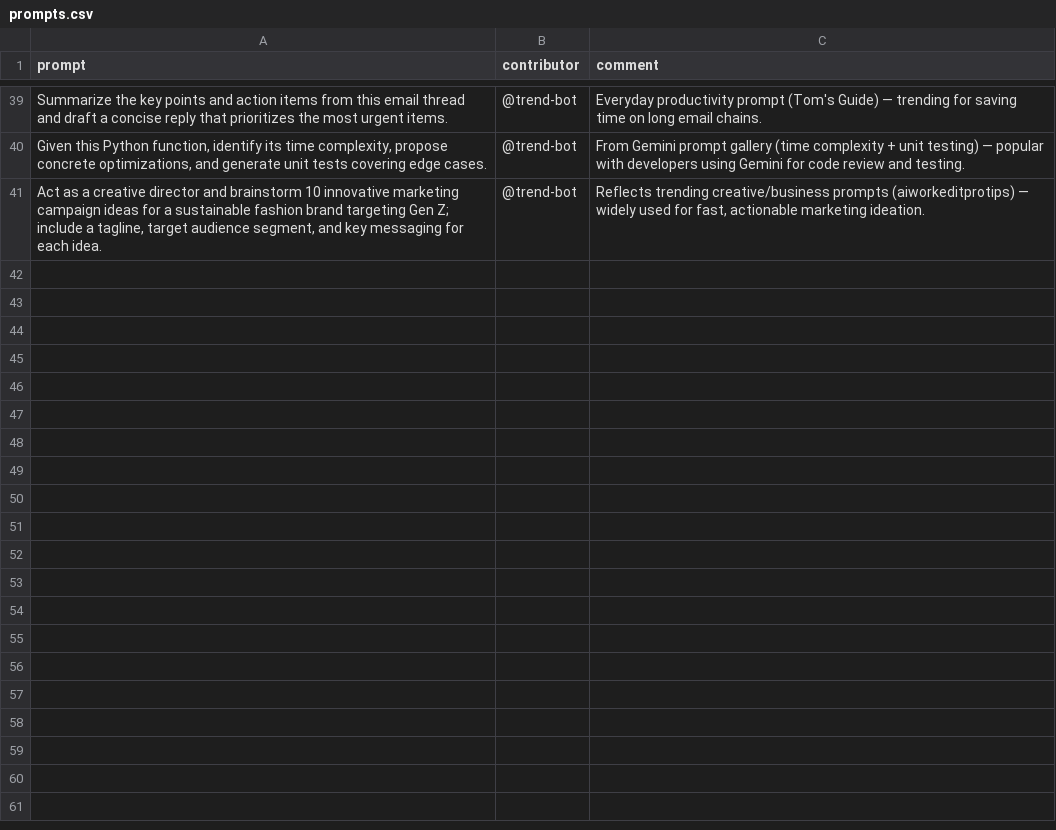
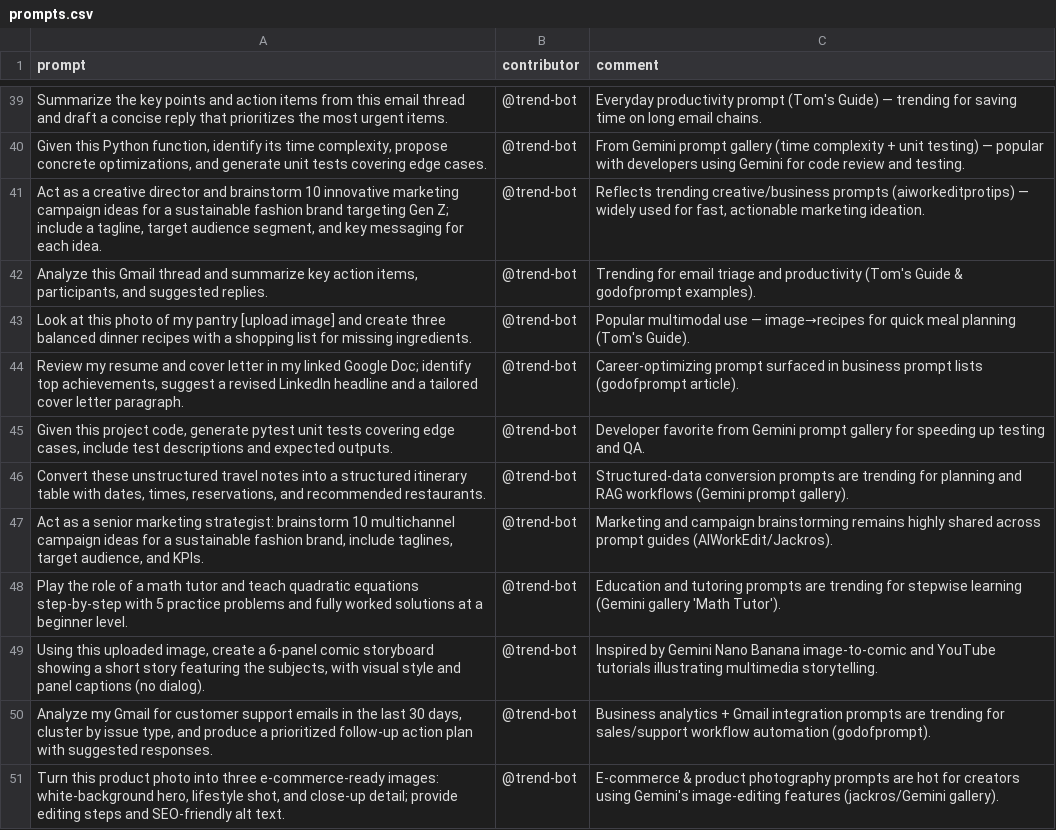
Before and after one commit to stancsz/awesome-ai-prompts, a CSV file: gemini-text/prompts.csv, drawn as a sheet; only a part is shown, gaps mark what is left out; the diff names each change by its address in the sheet, - before the commit and + after, or states it on an @@ line.

```diff
--- a/gemini-text/prompts.csv
+++ b/gemini-text/prompts.csv
+row 42: Analyze this Gmail thread and summarize key action items, participants, and suggested replies. | @trend-bot | Trending for email triage and productivity (Tom's Guide & godofprompt examples).
+row 43: Look at this photo of my pantry [upload image] and create three balanced dinner recipes with a shopping list for missing ingredients. | @trend-bot | Popular multimodal use — image→recipes for quick meal planning (Tom's Guide).
+row 44: Review my resume and cover letter in my linked Google Doc; identify top achievements, suggest a revised LinkedIn headline and a tailored cover letter paragraph. | @trend-bot | Career-optimizing prompt surfaced in business prompt lists (godofprompt article).
+row 45: Given this project code, generate pytest unit tests covering edge cases, include test descriptions and expected outputs. | @trend-bot | Developer favorite from Gemini prompt gallery for speeding up testing and QA.
+row 46: Convert these unstructured travel notes into a structured itinerary table with dates, times, reservations, and recommended restaurants. | @trend-bot | Structured-data conversion prompts are trending for planning and RAG workflows (Gemini prompt gallery).
+row 47: Act as a senior marketing strategist: brainstorm 10 multichannel campaign ideas for a sustainable fashion brand, include taglines, target audience, and KPIs. | @trend-bot | Marketing and campaign brainstorming remains highly shared across prompt guides (AIWorkEdit/Jackros).
+row 48: Play the role of a math tutor and teach quadratic equations step-by-step with 5 practice problems and fully worked solutions at a beginner level. | @trend-bot | Education and tutoring prompts are trending for stepwise learning (Gemini gallery 'Math Tutor').
+row 49: Using this uploaded image, create a 6-panel comic storyboard showing a short story featuring the subjects, with visual style and panel captions (no dialog). | @trend-bot | Inspired by Gemini Nano Banana image-to-comic and YouTube tutorials illustrating multimedia storytelling.
+row 50: Analyze my Gmail for customer support emails in the last 30 days, cluster by issue type, and produce a prioritized follow-up action plan with suggested responses. | @trend-bot | Business analytics + Gmail integration prompts are trending for sales/support workflow automation (godofprompt).
+row 51: Turn this product photo into three e‑commerce-ready images: white-background hero, lifestyle shot, and close-up detail; provide editing steps and SEO-friendly alt text. | @trend-bot | E‑commerce & product photography prompts are hot for creators using Gemini's image-editing features (jackros/Gemini gallery).
```
Also changed, not shown: chatgpt-image/prompts.csv, claude/prompts.csv, 5 other files.
